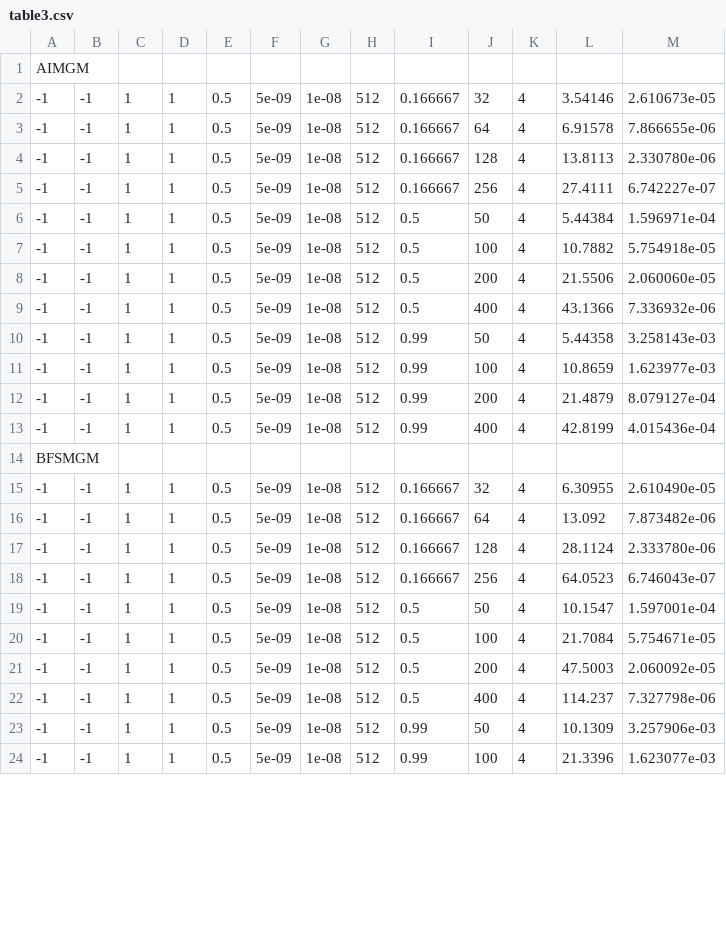
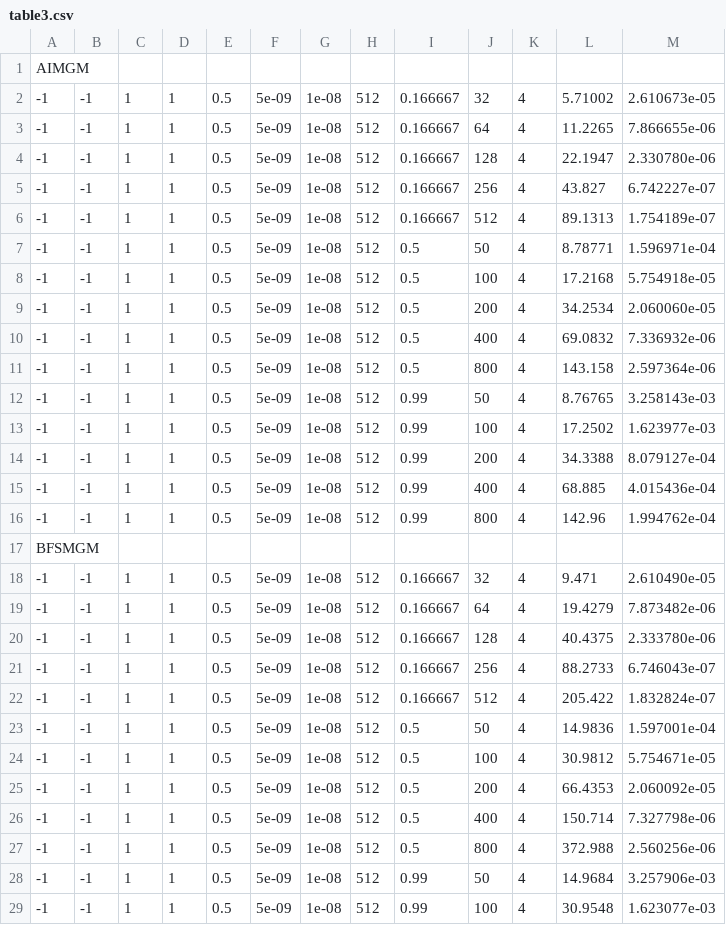
Before and after one commit to ReproducibilityInPublishing/j.jcp.2016.07.031, a CSV file: expected_tables/table3.csv, drawn as a sheet; only a part is shown; the diff covers the shown part only.

```diff
--- a/expected_tables/table3.csv
+++ b/expected_tables/table3.csv
@@ -1,24 +1,29 @@
 AIMGM
--1,-1,1,1,0.5,5e-09,1e-08,512,0.166667,32,4,3.54146,2.610673e-05
--1,-1,1,1,0.5,5e-09,1e-08,512,0.166667,64,4,6.91578,7.866655e-06
--1,-1,1,1,0.5,5e-09,1e-08,512,0.166667,128,4,13.8113,2.330780e-06
--1,-1,1,1,0.5,5e-09,1e-08,512,0.166667,256,4,27.4111,6.742227e-07
--1,-1,1,1,0.5,5e-09,1e-08,512,0.5,50,4,5.44384,1.596971e-04
--1,-1,1,1,0.5,5e-09,1e-08,512,0.5,100,4,10.7882,5.754918e-05
--1,-1,1,1,0.5,5e-09,1e-08,512,0.5,200,4,21.5506,2.060060e-05
--1,-1,1,1,0.5,5e-09,1e-08,512,0.5,400,4,43.1366,7.336932e-06
--1,-1,1,1,0.5,5e-09,1e-08,512,0.99,50,4,5.44358,3.258143e-03
--1,-1,1,1,0.5,5e-09,1e-08,512,0.99,100,4,10.8659,1.623977e-03
--1,-1,1,1,0.5,5e-09,1e-08,512,0.99,200,4,21.4879,8.079127e-04
--1,-1,1,1,0.5,5e-09,1e-08,512,0.99,400,4,42.8199,4.015436e-04
+-1,-1,1,1,0.5,5e-09,1e-08,512,0.166667,32,4,5.71002,2.610673e-05
+-1,-1,1,1,0.5,5e-09,1e-08,512,0.166667,64,4,11.2265,7.866655e-06
+-1,-1,1,1,0.5,5e-09,1e-08,512,0.166667,128,4,22.1947,2.330780e-06
+-1,-1,1,1,0.5,5e-09,1e-08,512,0.166667,256,4,43.827,6.742227e-07
+-1,-1,1,1,0.5,5e-09,1e-08,512,0.166667,512,4,89.1313,1.754189e-07
+-1,-1,1,1,0.5,5e-09,1e-08,512,0.5,50,4,8.78771,1.596971e-04
+-1,-1,1,1,0.5,5e-09,1e-08,512,0.5,100,4,17.2168,5.754918e-05
+-1,-1,1,1,0.5,5e-09,1e-08,512,0.5,200,4,34.2534,2.060060e-05
+-1,-1,1,1,0.5,5e-09,1e-08,512,0.5,400,4,69.0832,7.336932e-06
+-1,-1,1,1,0.5,5e-09,1e-08,512,0.5,800,4,143.158,2.597364e-06
+-1,-1,1,1,0.5,5e-09,1e-08,512,0.99,50,4,8.76765,3.258143e-03
+-1,-1,1,1,0.5,5e-09,1e-08,512,0.99,100,4,17.2502,1.623977e-03
+-1,-1,1,1,0.5,5e-09,1e-08,512,0.99,200,4,34.3388,8.079127e-04
+-1,-1,1,1,0.5,5e-09,1e-08,512,0.99,400,4,68.885,4.015436e-04
+-1,-1,1,1,0.5,5e-09,1e-08,512,0.99,800,4,142.96,1.994762e-04
 BFSMGM
--1,-1,1,1,0.5,5e-09,1e-08,512,0.166667,32,4,6.30955,2.610490e-05
--1,-1,1,1,0.5,5e-09,1e-08,512,0.166667,64,4,13.092,7.873482e-06
--1,-1,1,1,0.5,5e-09,1e-08,512,0.166667,128,4,28.1124,2.333780e-06
--1,-1,1,1,0.5,5e-09,1e-08,512,0.166667,256,4,64.0523,6.746043e-07
--1,-1,1,1,0.5,5e-09,1e-08,512,0.5,50,4,10.1547,1.597001e-04
--1,-1,1,1,0.5,5e-09,1e-08,512,0.5,100,4,21.7084,5.754671e-05
--1,-1,1,1,0.5,5e-09,1e-08,512,0.5,200,4,47.5003,2.060092e-05
--1,-1,1,1,0.5,5e-09,1e-08,512,0.5,400,4,114.237,7.327798e-06
--1,-1,1,1,0.5,5e-09,1e-08,512,0.99,50,4,10.1309,3.257906e-03
--1,-1,1,1,0.5,5e-09,1e-08,512,0.99,100,4,21.3396,1.623077e-03
+-1,-1,1,1,0.5,5e-09,1e-08,512,0.166667,32,4,9.471,2.610490e-05
+-1,-1,1,1,0.5,5e-09,1e-08,512,0.166667,64,4,19.4279,7.873482e-06
+-1,-1,1,1,0.5,5e-09,1e-08,512,0.166667,128,4,40.4375,2.333780e-06
+-1,-1,1,1,0.5,5e-09,1e-08,512,0.166667,256,4,88.2733,6.746043e-07
+-1,-1,1,1,0.5,5e-09,1e-08,512,0.166667,512,4,205.422,1.832824e-07
+-1,-1,1,1,0.5,5e-09,1e-08,512,0.5,50,4,14.9836,1.597001e-04
+-1,-1,1,1,0.5,5e-09,1e-08,512,0.5,100,4,30.9812,5.754671e-05
+-1,-1,1,1,0.5,5e-09,1e-08,512,0.5,200,4,66.4353,2.060092e-05
+-1,-1,1,1,0.5,5e-09,1e-08,512,0.5,400,4,150.714,7.327798e-06
+-1,-1,1,1,0.5,5e-09,1e-08,512,0.5,800,4,372.988,2.560256e-06
+-1,-1,1,1,0.5,5e-09,1e-08,512,0.99,50,4,14.9684,3.257906e-03
+-1,-1,1,1,0.5,5e-09,1e-08,512,0.99,100,4,30.9548,1.623077e-03
```
Also changed, not shown: 1 added row and 2 edited cells elsewhere in this file, expected_tables/table1.csv, expected_tables/table2.csv, 5 other files.
